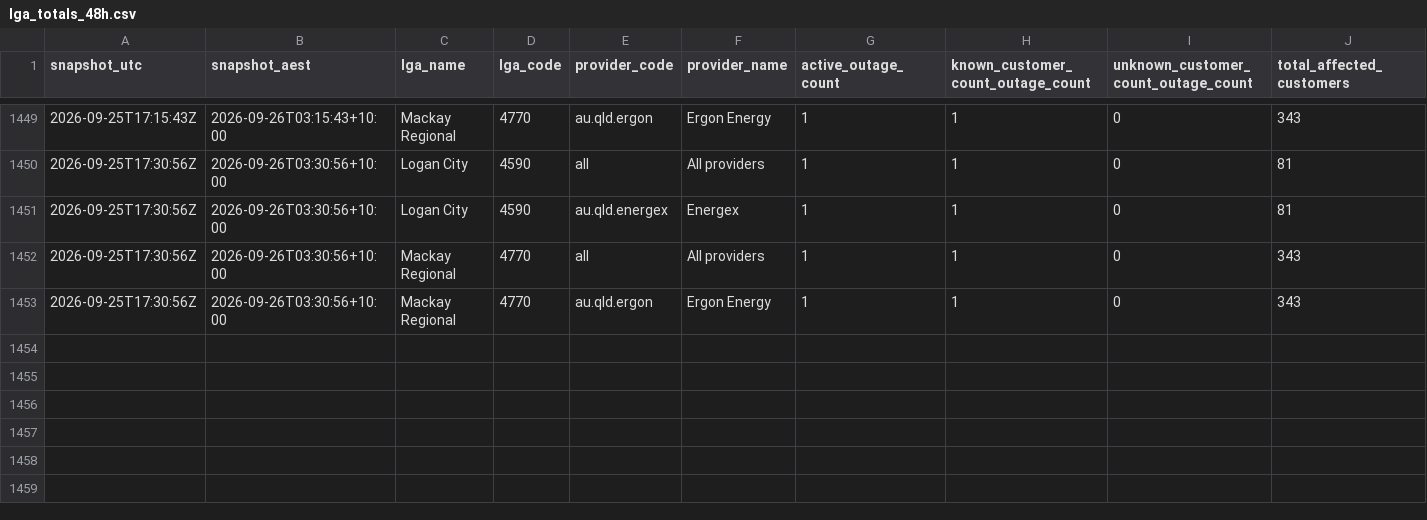
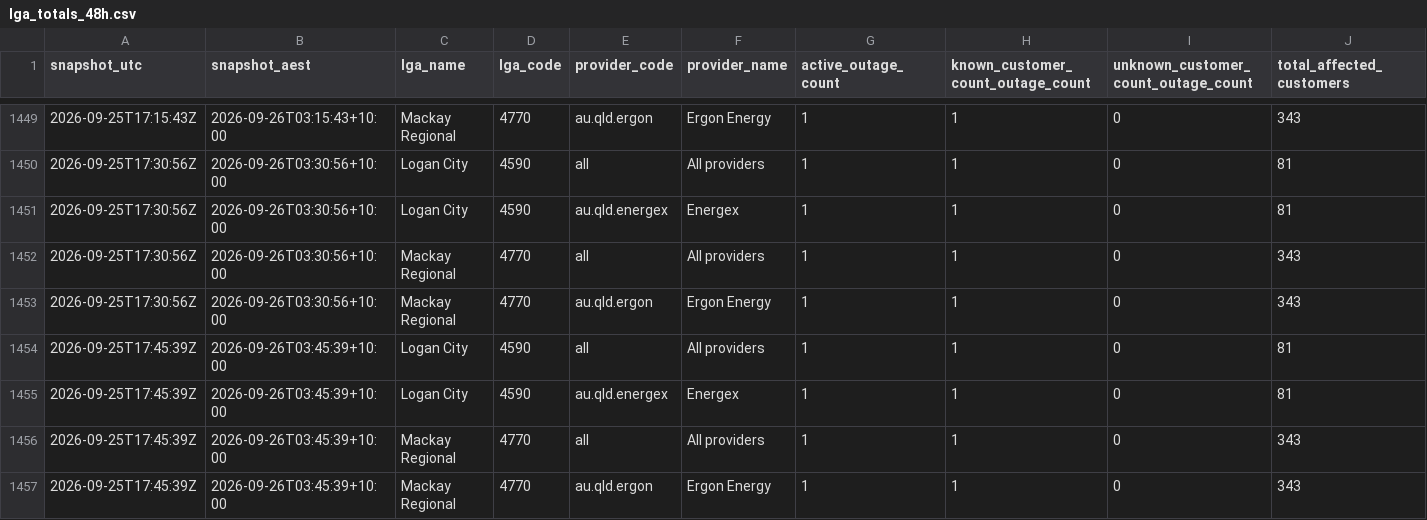
Before and after one commit to gowlettluke/qldpoweroutages, a CSV file: data/lga_totals_48h.csv, drawn as a sheet; only a part is shown, gaps mark what is left out; rows hold the shown columns only; the diff names each change by its address in the sheet, - before the commit and + after, or states it on an @@ line.

```diff
--- a/data/lga_totals_48h.csv
+++ b/data/lga_totals_48h.csv
+row 1454: 2026-09-25T17:45:39Z | 2026-09-26T03:45:39+10:00 | Logan City | 4590 | all | All providers | 1 | 1 | 0 | 81
+row 1455: 2026-09-25T17:45:39Z | 2026-09-26T03:45:39+10:00 | Logan City | 4590 | au.qld.energex | Energex | 1 | 1 | 0 | 81
+row 1456: 2026-09-25T17:45:39Z | 2026-09-26T03:45:39+10:00 | Mackay Regional | 4770 | all | All providers | 1 | 1 | 0 | 343
+row 1457: 2026-09-25T17:45:39Z | 2026-09-26T03:45:39+10:00 | Mackay Regional | 4770 | au.qld.ergon | Ergon Energy | 1 | 1 | 0 | 343
```
Also changed, not shown: data/lga_cumulative_48h.csv, data/lga_totals_latest.csv, 4 other files.
